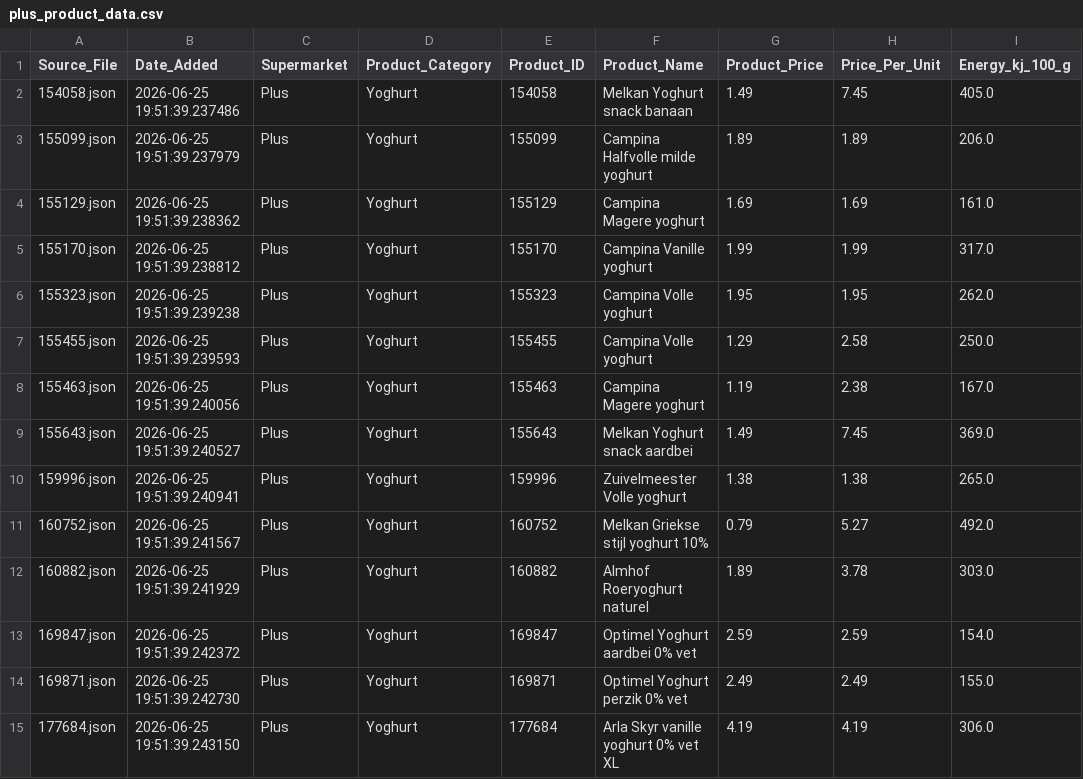
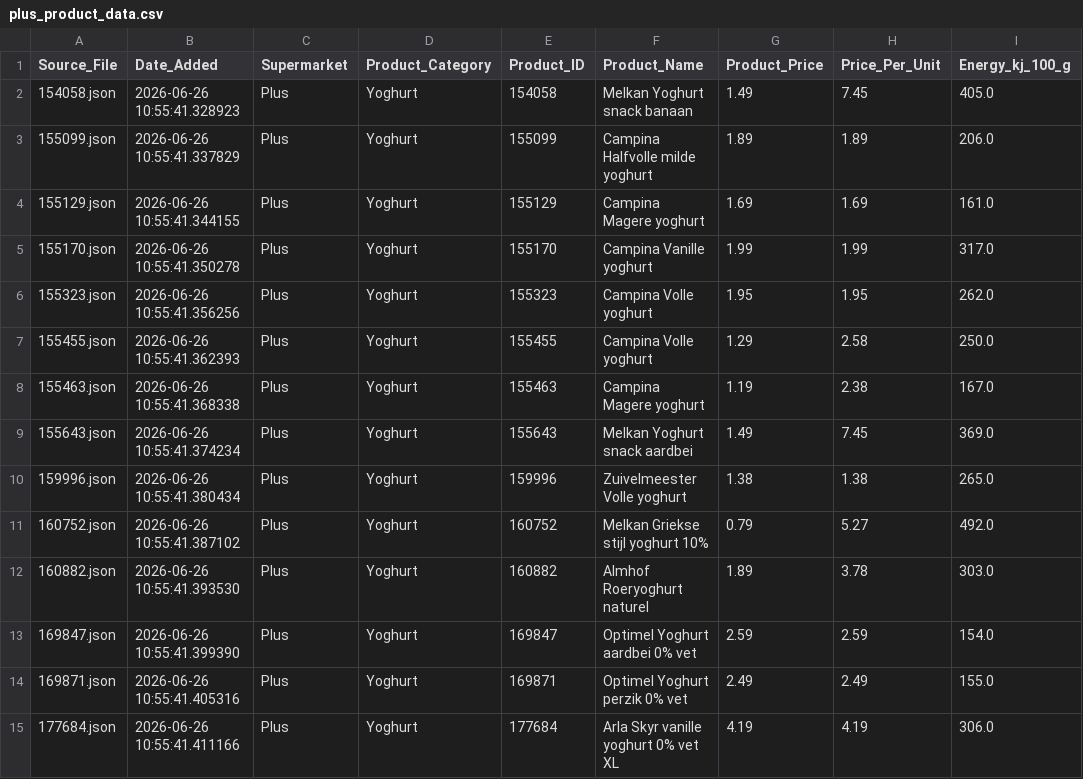
Before and after one commit to MaxdeLouw/03.Scraping_and_Analysis_automated, a CSV file: Data/Raw/plus_product_data.csv, drawn as a sheet; only a part is shown; the diff covers the shown part only; the diff names each change by its address in the sheet, - before the commit and + after, or states it on an @@ line.

```diff
--- a/Data/Raw/plus_product_data.csv
+++ b/Data/Raw/plus_product_data.csv
-B2 (Date_Added): 2026-06-25 19:51:39.237486
+B2 (Date_Added): 2026-06-26 10:55:41.328923
-B3 (Date_Added): 2026-06-25 19:51:39.237979
+B3 (Date_Added): 2026-06-26 10:55:41.337829
-B4 (Date_Added): 2026-06-25 19:51:39.238362
+B4 (Date_Added): 2026-06-26 10:55:41.344155
-B5 (Date_Added): 2026-06-25 19:51:39.238812
+B5 (Date_Added): 2026-06-26 10:55:41.350278
-B6 (Date_Added): 2026-06-25 19:51:39.239238
+B6 (Date_Added): 2026-06-26 10:55:41.356256
-B7 (Date_Added): 2026-06-25 19:51:39.239593
+B7 (Date_Added): 2026-06-26 10:55:41.362393
-B8 (Date_Added): 2026-06-25 19:51:39.240056
+B8 (Date_Added): 2026-06-26 10:55:41.368338
-B9 (Date_Added): 2026-06-25 19:51:39.240527
+B9 (Date_Added): 2026-06-26 10:55:41.374234
-B10 (Date_Added): 2026-06-25 19:51:39.240941
+B10 (Date_Added): 2026-06-26 10:55:41.380434
-B11 (Date_Added): 2026-06-25 19:51:39.241567
+B11 (Date_Added): 2026-06-26 10:55:41.387102
-B12 (Date_Added): 2026-06-25 19:51:39.241929
+B12 (Date_Added): 2026-06-26 10:55:41.393530
-B13 (Date_Added): 2026-06-25 19:51:39.242372
+B13 (Date_Added): 2026-06-26 10:55:41.399390
-B14 (Date_Added): 2026-06-25 19:51:39.242730
+B14 (Date_Added): 2026-06-26 10:55:41.405316
-B15 (Date_Added): 2026-06-25 19:51:39.243150
+B15 (Date_Added): 2026-06-26 10:55:41.411166
```
Also changed, not shown: 153 edited cells elsewhere in this file, Data/Processed/plus_product_data_clean.csv, 32 other files.
